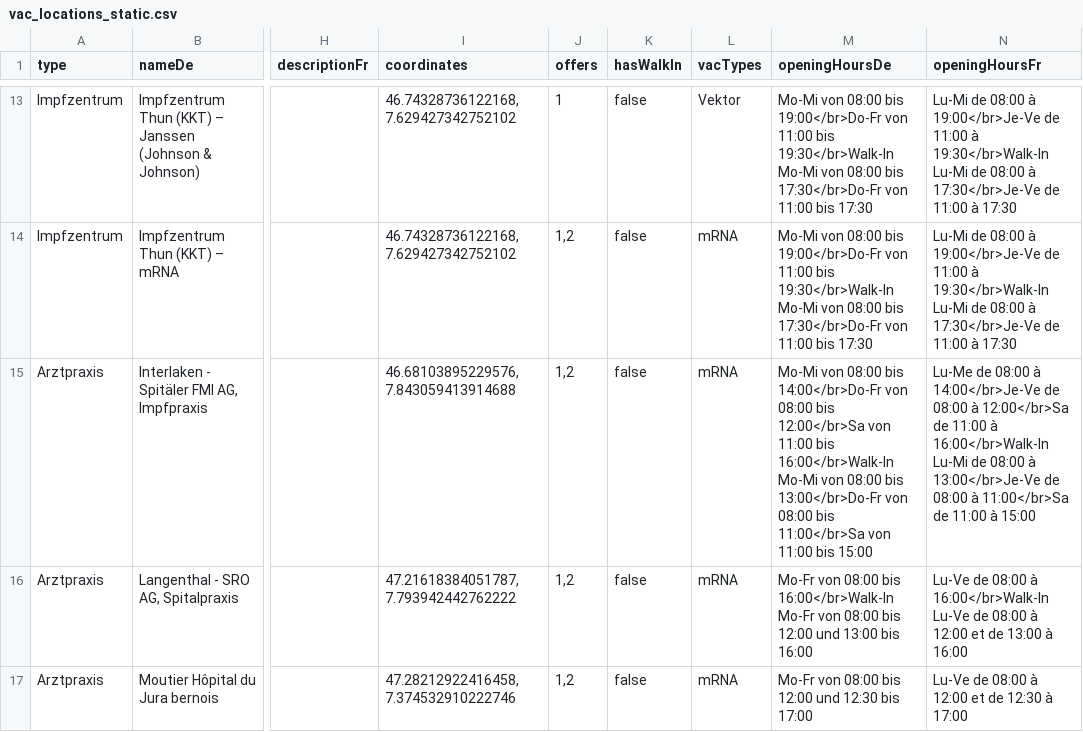
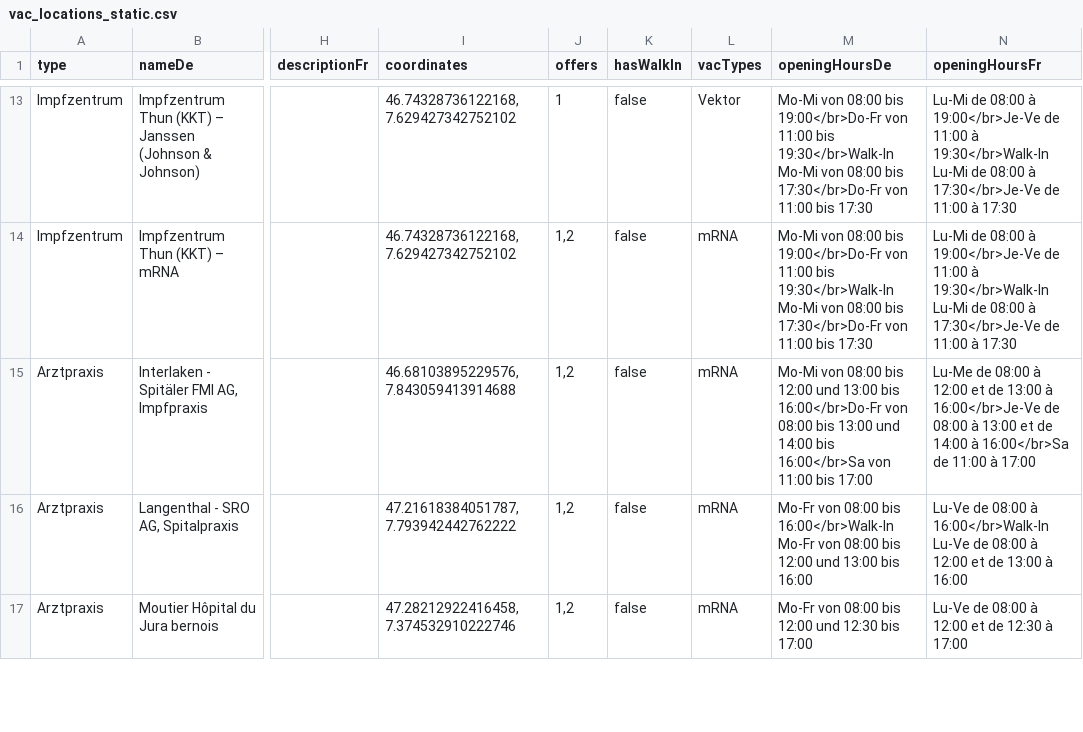
Before and after one commit to openDataBE/VacOffer, a CSV file: vac_locations_static.csv, drawn as a sheet; only a part is shown, gaps mark what is left out; the diff names each change by its address in the sheet, - before the commit and + after, or states it on an @@ line.

Commit message:
Update vac_locations_static.csv
update opening hours Spitalpraxis fmi Interlaken

```diff
--- a/vac_locations_static.csv
+++ b/vac_locations_static.csv
-M15 (openingHoursDe): …08:00 bis 14:00</br>Do-Fr von 08:00 bis 12:00</br>Sa von 11:00 bis 16:00</br>Walk-In Mo-Mi von 08:00 bis 13:00</br>Do-Fr von 08:00 bis 11:00</br>Sa von 11:00 bis 15:00
+M15 (openingHoursDe): …08:00 bis 12:00 und 13:00 bis 16:00</br>Do-Fr von 08:00 bis 13:00 und 14:00 bis 16:00</br>Sa von 11:00 bis 17:00
-N15 (openingHoursFr): …08:00 à 14:00</br>Je-Ve de 08:00 à 12:00</br>Sa de 11:00 à 16:00</br>Walk-In Lu-Mi de 08:00 à 13:00</br>Je-Ve de 08:00 à 11:00</br>Sa de 11:00 à 15:00
+N15 (openingHoursFr): …08:00 à 12:00 et de 13:00 à 16:00</br>Je-Ve de 08:00 à 13:00 et de 14:00 à 16:00</br>Sa de 11:00 à 17:00
```
